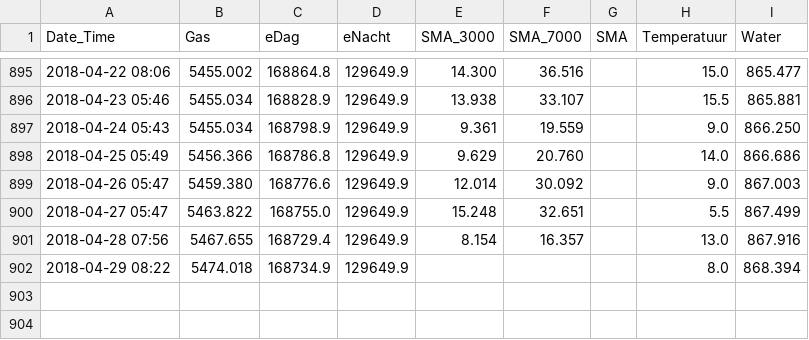
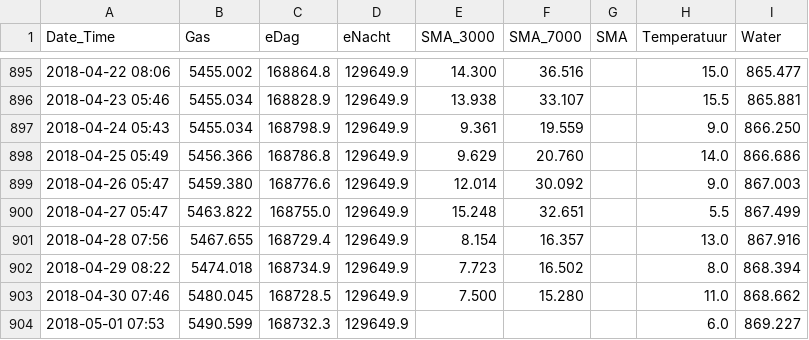
Before and after one commit to rhuygen/Meterstanden, a CSV file: Data/Meterstanden.csv, drawn as a sheet; only a part is shown, gaps mark what is left out.

Commit message:
Daily updates

```diff
--- a/Data/Meterstanden.csv
+++ b/Data/Meterstanden.csv
@@ -901,2 +901,4 @@ Date_Time,Gas,eDag,eNacht,SMA_3000,SMA_7000,SMA,Temperatuur,Water
 2018-04-28 07:56,5467.655,168729.4,129649.9,8.154,16.357,,13.0,867.916
-2018-04-29 08:22,5474.018,168734.9,129649.9,,,,8.0,868.394
+2018-04-29 08:22,5474.018,168734.9,129649.9,7.723,16.502,,8.0,868.394
+2018-04-30 07:46,5480.045,168728.5,129649.9,7.500,15.280,,11.0,868.662
+2018-05-01 07:53,5490.599,168732.3,129649.9,,,,6.0,869.227
```
